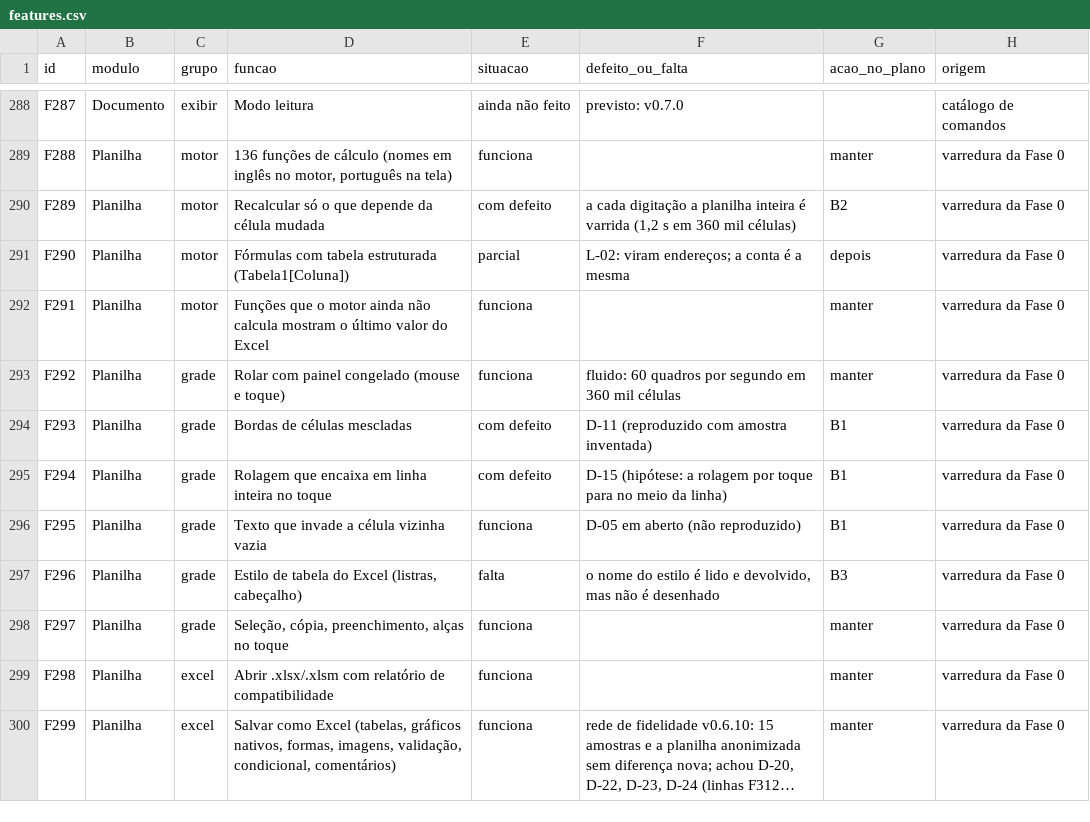
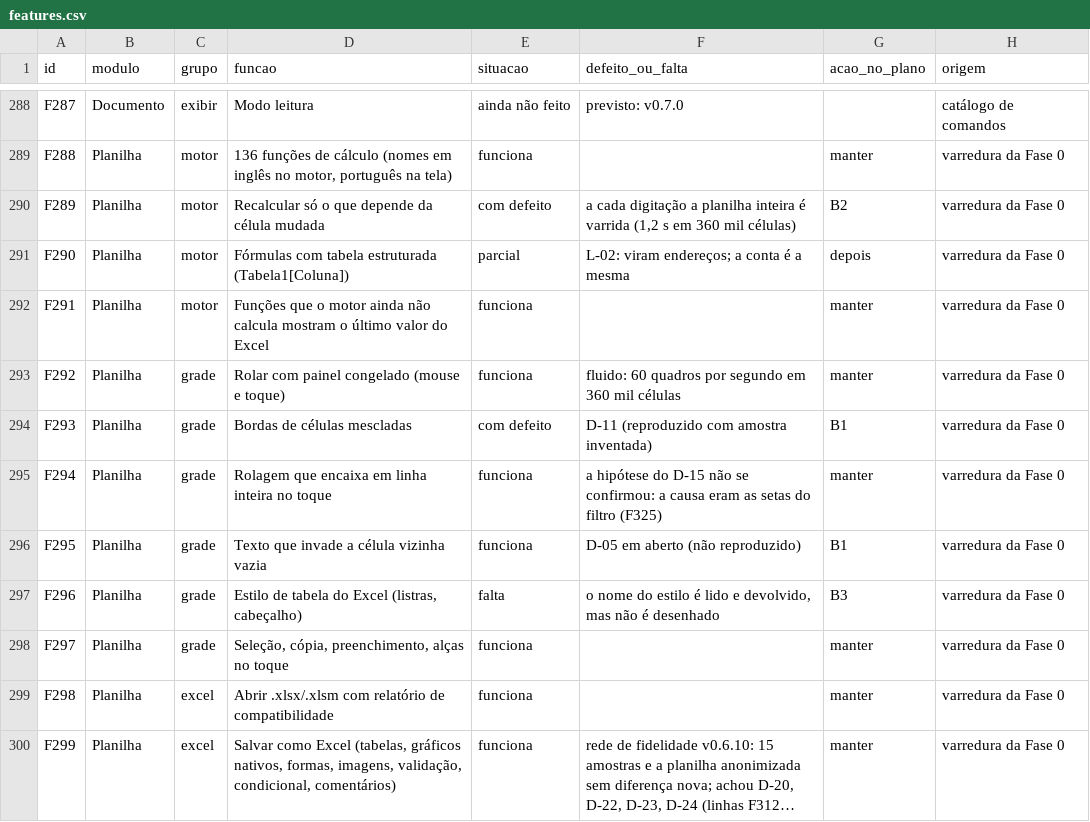
Before and after one commit to EliasGrigori/EFCdocs, a CSV file: fonte/docs/features.csv, drawn as a sheet; only a part is shown, gaps mark what is left out; long unchanged cells end in …; the diff covers the shown part only.

```diff
--- a/fonte/docs/features.csv
+++ b/fonte/docs/features.csv
@@ -294,3 +294,3 @@ F292;Planilha;grade;Rolar com painel congelado (mouse e toque);funciona;fluido:
 F293;Planilha;grade;Bordas de células mescladas;com defeito;D-11 (reproduzido com amostra inventada);B1;varredura da Fase 0
-F294;Planilha;grade;Rolagem que encaixa em linha inteira no toque;com defeito;D-15 (hipótese: a rolagem por toque para no meio da linha);B1;varredura da Fase 0
+F294;Planilha;grade;Rolagem que encaixa em linha inteira no toque;funciona;"a hipótese do D-15 não se confirmou: a causa eram as setas do filtro (F325)";manter;varredura da Fase 0
 F295;Planilha;grade;Texto que invade a célula vizinha vazia;funciona;D-05 em aberto (não reproduzido);B1;varredura da Fase 0
```
Also changed, not shown: 7 added rows and 23 edited cells elsewhere in this file, 48 other files.
